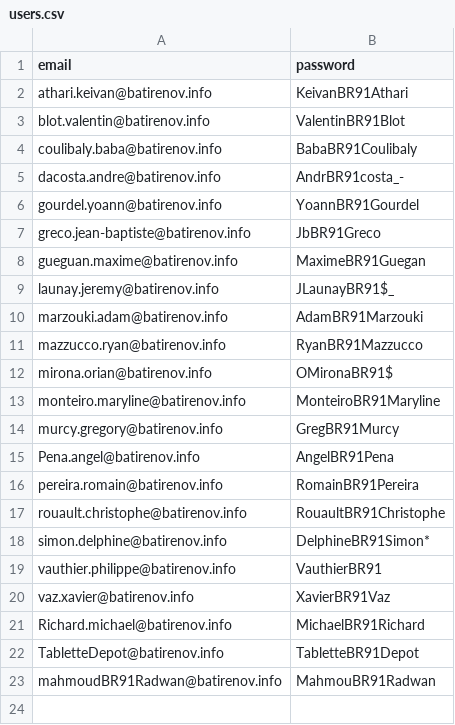
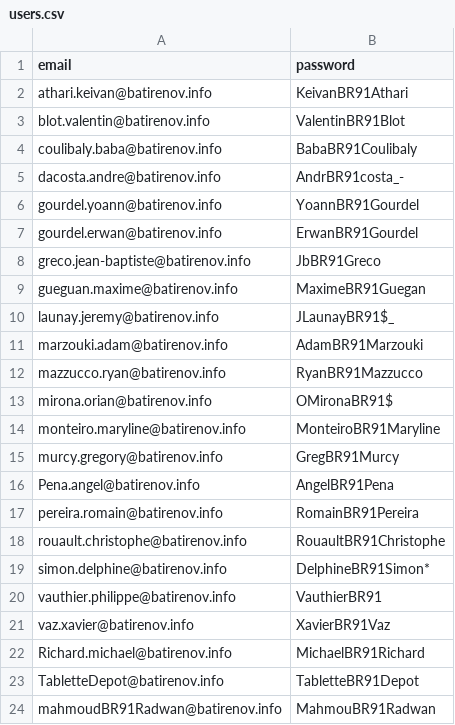
Before and after one commit to nairo91/ReceptionBR, a CSV file: db/users.csv, drawn as a sheet; the diff names each change by its address in the sheet, - before the commit and + after, or states it on an @@ line.

Commit message:
Add Erwan Gourdel user account

```diff
--- a/db/users.csv
+++ b/db/users.csv
+row 7: gourdel.erwan@batirenov.info | ErwanBR91Gourdel
```
